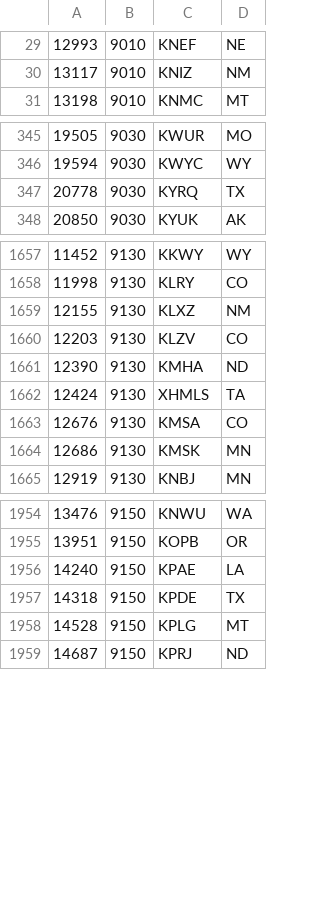
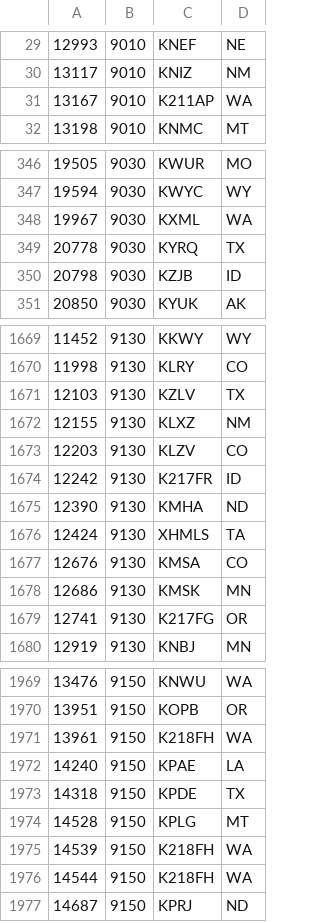
Before and after one commit to PE5PVB/TEF6686_ESP32, a CSV file: data/USA_90-92.csv, drawn as a sheet; only a part is shown, gaps mark what is left out; the diff covers the shown part only.

Commit message:
Update USA_90-92.csv
Pacific NW RDS update

```diff
--- a/data/USA_90-92.csv
+++ b/data/USA_90-92.csv
@@ -30,2 +30,3 @@
 13117;9010;KNIZ;NM
+13167;9010;K211AP;WA
 13198;9010;KNMC;MT
@@ -346,3 +347,5 @@
 19594;9030;KWYC;WY
+19967;9030;KXML;WA
 20778;9030;KYRQ;TX
+20798;9030;KZJB;ID
 20850;9030;KYUK;AK
@@ -1658,4 +1670,6 @@
 11998;9130;KLRY;CO
+12103;9130;KZLV;TX
 12155;9130;KLXZ;NM
 12203;9130;KLZV;CO
+12242;9130;K217FR;ID
 12390;9130;KMHA;ND
@@ -1664,2 +1678,3 @@
 12686;9130;KMSK;MN
+12741;9130;K217FG;OR
 12919;9130;KNBJ;MN
@@ -1955,2 +1970,3 @@
 13951;9150;KOPB;OR
+13961;9150;K218FH;WA
 14240;9150;KPAE;LA
@@ -1958,2 +1974,4 @@
 14528;9150;KPLG;MT
+14539;9150;K218FH;WA
+14544;9150;K218FH;WA
 14687;9150;KPRJ;ND
```
Also changed, not shown: 16 added rows and 2 edited cells elsewhere in this file.
